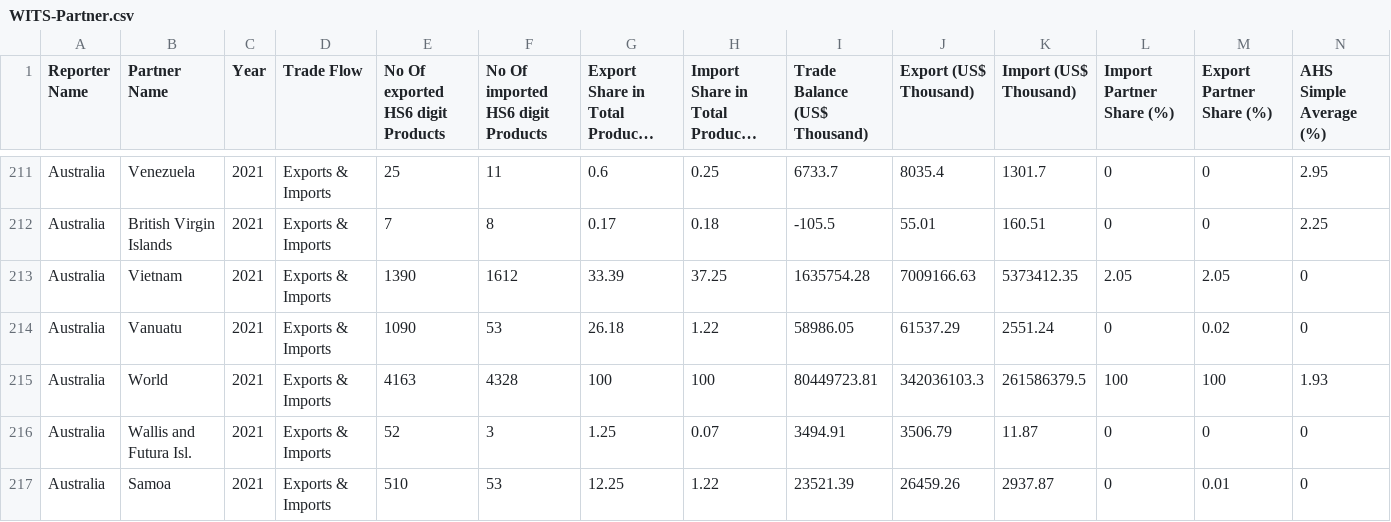
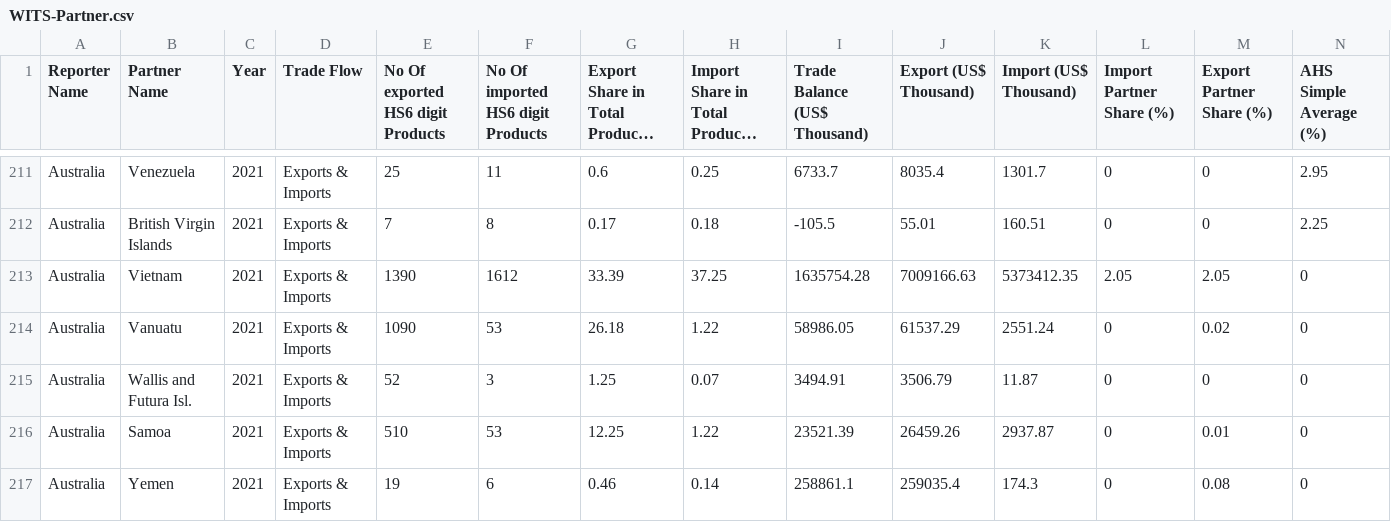
Before and after one commit to ZebGirum/fit3179data, a CSV file: WITS-Partner.csv, drawn as a sheet; only a part is shown, gaps mark what is left out; the shorter side is filled out with more unchanged rows; long unchanged cells end in …; rows hold the shown columns only; the diff names each change by its address in the sheet, - before the commit and + after, or states it on an @@ line.

Commit message:
Update WITS-Partner.csv
deleted world

```diff
--- a/WITS-Partner.csv
+++ b/WITS-Partner.csv
-row 215: Australia | World | 2021 | Exports & Imports | 4163 | 4328 | 100 | 100 | 80449723.81 | 342036103.3 | 261586379.5 | 100 | 100 | 1.93
```
